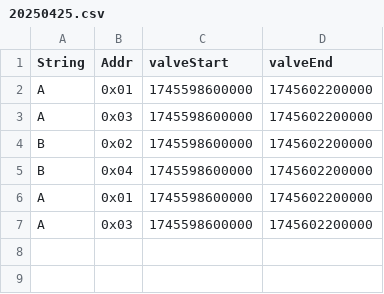
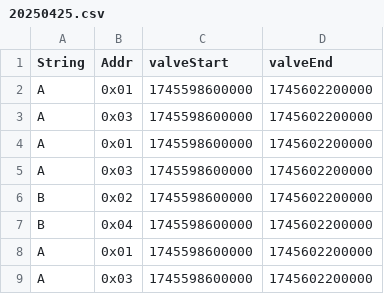
Before and after one commit to hectorpena19/SmartWaterRepo, a CSV file: 20250425.csv, drawn as a sheet.

Commit message:
Updated 20250425.csv

```diff
--- a/20250425.csv
+++ b/20250425.csv
@@ -3,2 +3,4 @@ A,0x01,1745598600000,1745602200000
 A,0x03,1745598600000,1745602200000
+A,0x01,1745598600000,1745602200000
+A,0x03,1745598600000,1745602200000
 B,0x02,1745598600000,1745602200000
```
